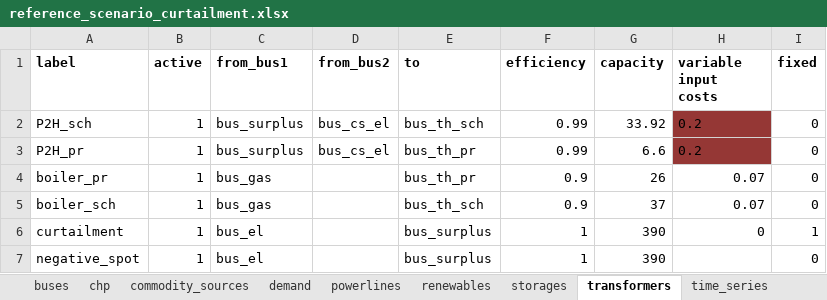
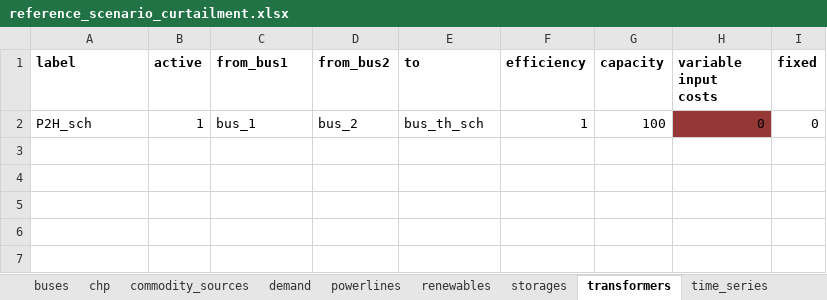
Before and after one commit to windnode/WindNODE_KWUM, an Excel workbook: windnode_kwum/scenarios/data/reference_scenario_curtailment.xlsx, sheet transformers, drawn as a sheet; values as stored, in another font and other column widths than the file's, no borders; the diff names each change by its address in the sheet, - before the commit and + after, or states it on an @@ line.

Commit message:
This is Test branch. This is a isolated transformer with 2 inputs and 1 output (two commodity sources and one demand). The transformer is not working properly. Both input sources has the same amount of flow (when would be expected to be different) and the output is half of the drawn flow (when would be expected to be the sum of both inputs). The system is not optimizing dispatch, because both inputs have different variable costs and still drawns the same amount of flow. If the second input is erased, the results of the optimization do not change.

```diff
--- a/windnode_kwum/scenarios/data/reference_scenario_curtailment.xlsx (sheet transformers)
+++ b/windnode_kwum/scenarios/data/reference_scenario_curtailment.xlsx (sheet transformers)
-C2 (from_bus1): bus_surplus
+C2 (from_bus1): bus_1
-D2 (from_bus2): bus_cs_el
+D2 (from_bus2): bus_2
-F2 (efficiency): 0.99
+F2 (efficiency): 1
-G2 (capacity): 33.92
+G2 (capacity): 100
-H2 (variable input costs): 0.2
+H2 (variable input costs): 0
-row 3: P2H_pr | 1 | bus_surplus | bus_cs_el | bus_th_pr | 0.99 | 6.6 | 0.2 | 0
-row 4: boiler_pr | 1 | bus_gas |  | bus_th_pr | 0.9 | 26 | 0.07 | 0
-row 5: boiler_sch | 1 | bus_gas |  | bus_th_sch | 0.9 | 37 | 0.07 | 0
-row 6: curtailment | 1 | bus_el |  | bus_surplus | 1 | 390 | 0 | 1
-row 7: negative_spot | 1 | bus_el |  | bus_surplus | 1 | 390 |  | 0
```
Also changed, not shown: sheet buses, sheet storages, sheet chp, sheet commodity_sources, sheet demand, sheet time_series, 1 more sheet.
